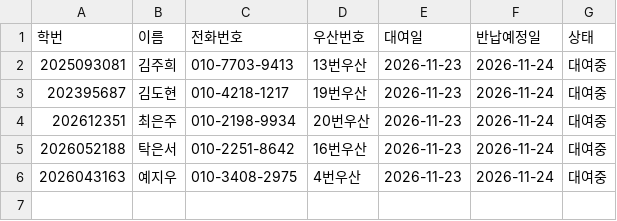
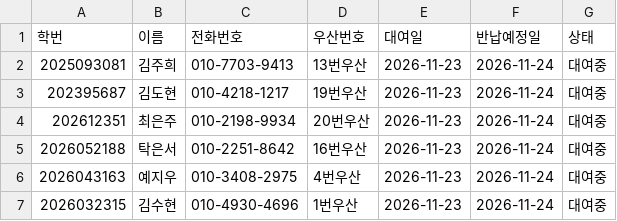
Before and after one commit to i088785/umbrella-rental, a CSV file: rentals.csv, drawn as a sheet.

Commit message:
Update rentals.csv via Streamlit App

```diff
--- a/rentals.csv
+++ b/rentals.csv
@@ -6 +6,2 @@
 2026043163,예지우,010-3408-2975,4번우산,2026-11-23,2026-11-24,대여중
+2026032315,김수현,010-4930-4696,1번우산,2026-11-23,2026-11-24,대여중
```
